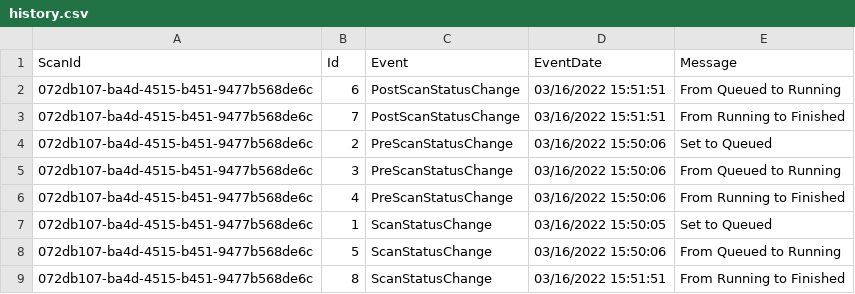
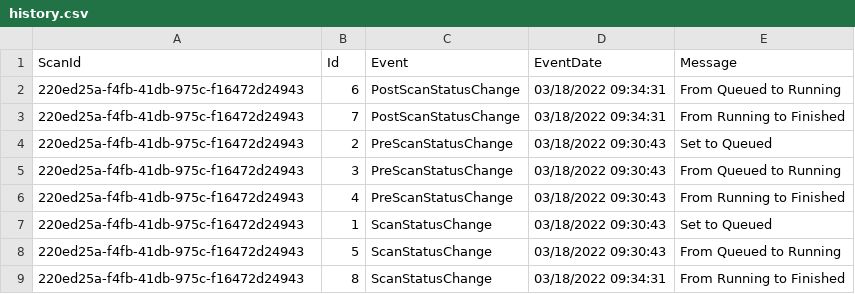
Before and after one commit to pnp/pnpassessment, a CSV file: src/PnP.Scanning/Reports/Workflow/history.csv, drawn as a sheet.

```diff
--- a/src/PnP.Scanning/Reports/Workflow/history.csv
+++ b/src/PnP.Scanning/Reports/Workflow/history.csv
@@ -1,9 +1,9 @@
 ScanId,Id,Event,EventDate,Message
-072db107-ba4d-4515-b451-9477b568de6c,6,PostScanStatusChange,03/16/2022 15:51:51,From Queued to Running
-072db107-ba4d-4515-b451-9477b568de6c,7,PostScanStatusChange,03/16/2022 15:51:51,From Running to Finished
-072db107-ba4d-4515-b451-9477b568de6c,2,PreScanStatusChange,03/16/2022 15:50:06,Set to Queued
-072db107-ba4d-4515-b451-9477b568de6c,3,PreScanStatusChange,03/16/2022 15:50:06,From Queued to Running
-072db107-ba4d-4515-b451-9477b568de6c,4,PreScanStatusChange,03/16/2022 15:50:06,From Running to Finished
-072db107-ba4d-4515-b451-9477b568de6c,1,ScanStatusChange,03/16/2022 15:50:05,Set to Queued
-072db107-ba4d-4515-b451-9477b568de6c,5,ScanStatusChange,03/16/2022 15:50:06,From Queued to Running
-072db107-ba4d-4515-b451-9477b568de6c,8,ScanStatusChange,03/16/2022 15:51:51,From Running to Finished
+220ed25a-f4fb-41db-975c-f16472d24943,6,PostScanStatusChange,03/18/2022 09:34:31,From Queued to Running
+220ed25a-f4fb-41db-975c-f16472d24943,7,PostScanStatusChange,03/18/2022 09:34:31,From Running to Finished
+220ed25a-f4fb-41db-975c-f16472d24943,2,PreScanStatusChange,03/18/2022 09:30:43,Set to Queued
+220ed25a-f4fb-41db-975c-f16472d24943,3,PreScanStatusChange,03/18/2022 09:30:43,From Queued to Running
+220ed25a-f4fb-41db-975c-f16472d24943,4,PreScanStatusChange,03/18/2022 09:30:43,From Running to Finished
+220ed25a-f4fb-41db-975c-f16472d24943,1,ScanStatusChange,03/18/2022 09:30:43,Set to Queued
+220ed25a-f4fb-41db-975c-f16472d24943,5,ScanStatusChange,03/18/2022 09:30:43,From Queued to Running
+220ed25a-f4fb-41db-975c-f16472d24943,8,ScanStatusChange,03/18/2022 09:34:31,From Running to Finished
```
Also changed, not shown: src/PnP.Scanning/Reports/Workflow/scans.csv, src/PnP.Scanning/Reports/Workflow/webs.csv, 13 other files.
